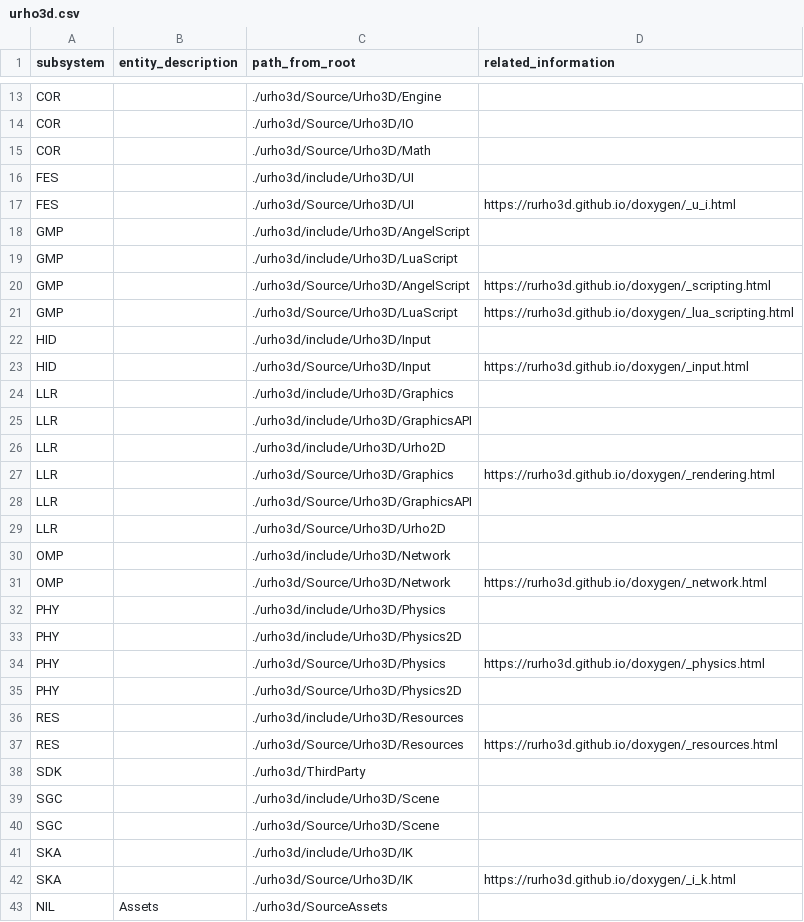
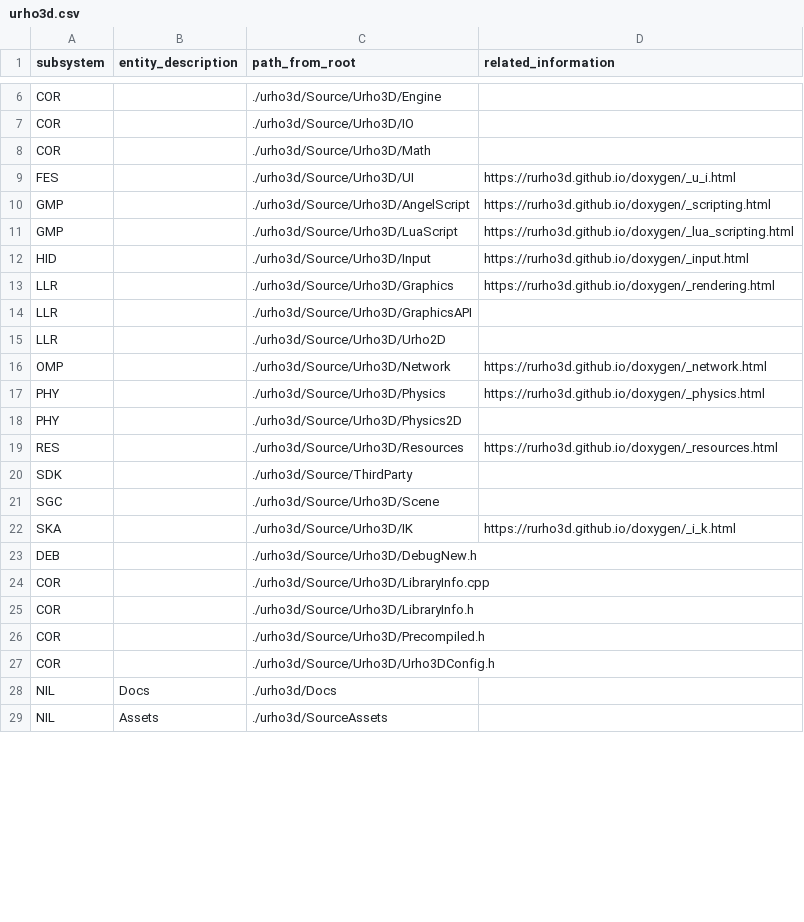
Before and after one commit to gamedev-studies/game-engine-analyser, a CSV file: 3_subsystem_detection/urho3d.csv, drawn as a sheet; only a part is shown, gaps mark what is left out; the diff covers the shown part only.

Commit message:
update urho3d tagging

```diff
--- a/3_subsystem_detection/urho3d.csv
+++ b/3_subsystem_detection/urho3d.csv
@@ -15,13 +8,6 @@ COR,,./urho3d/Source/Urho3D/IO,
 COR,,./urho3d/Source/Urho3D/Math,
-FES,,./urho3d/include/Urho3D/UI,
 FES,,./urho3d/Source/Urho3D/UI,https://rurho3d.github.io/doxygen/_u_i.html
-GMP,,./urho3d/include/Urho3D/AngelScript,
-GMP,,./urho3d/include/Urho3D/LuaScript,
 GMP,,./urho3d/Source/Urho3D/AngelScript,https://rurho3d.github.io/doxygen/_scripting.html
 GMP,,./urho3d/Source/Urho3D/LuaScript,https://rurho3d.github.io/doxygen/_lua_scripting.html
-HID,,./urho3d/include/Urho3D/Input,
 HID,,./urho3d/Source/Urho3D/Input,https://rurho3d.github.io/doxygen/_input.html
-LLR,,./urho3d/include/Urho3D/Graphics,
-LLR,,./urho3d/include/Urho3D/GraphicsAPI,
-LLR,,./urho3d/include/Urho3D/Urho2D,
 LLR,,./urho3d/Source/Urho3D/Graphics,https://rurho3d.github.io/doxygen/_rendering.html
@@ -29,15 +15,15 @@ LLR,,./urho3d/Source/Urho3D/GraphicsAPI,
 LLR,,./urho3d/Source/Urho3D/Urho2D,
-OMP,,./urho3d/include/Urho3D/Network,
 OMP,,./urho3d/Source/Urho3D/Network,https://rurho3d.github.io/doxygen/_network.html
-PHY,,./urho3d/include/Urho3D/Physics,
-PHY,,./urho3d/include/Urho3D/Physics2D,
 PHY,,./urho3d/Source/Urho3D/Physics,https://rurho3d.github.io/doxygen/_physics.html
 PHY,,./urho3d/Source/Urho3D/Physics2D,
-RES,,./urho3d/include/Urho3D/Resources,
 RES,,./urho3d/Source/Urho3D/Resources,https://rurho3d.github.io/doxygen/_resources.html
-SDK,,./urho3d/ThirdParty,
-SGC,,./urho3d/include/Urho3D/Scene,
+SDK,,./urho3d/Source/ThirdParty,
 SGC,,./urho3d/Source/Urho3D/Scene,
-SKA,,./urho3d/include/Urho3D/IK,
 SKA,,./urho3d/Source/Urho3D/IK,https://rurho3d.github.io/doxygen/_i_k.html
+DEB,,./urho3d/Source/Urho3D/DebugNew.h,
+COR,,./urho3d/Source/Urho3D/LibraryInfo.cpp,
+COR,,./urho3d/Source/Urho3D/LibraryInfo.h,
+COR,,./urho3d/Source/Urho3D/Precompiled.h,
+COR,,./urho3d/Source/Urho3D/Urho3DConfig.h,
+NIL,Docs,./urho3d/Docs,
 NIL,Assets,./urho3d/SourceAssets,
```
Also changed, not shown: 4 added rows, 9 removed rows and 2 moved rows elsewhere in this file.
